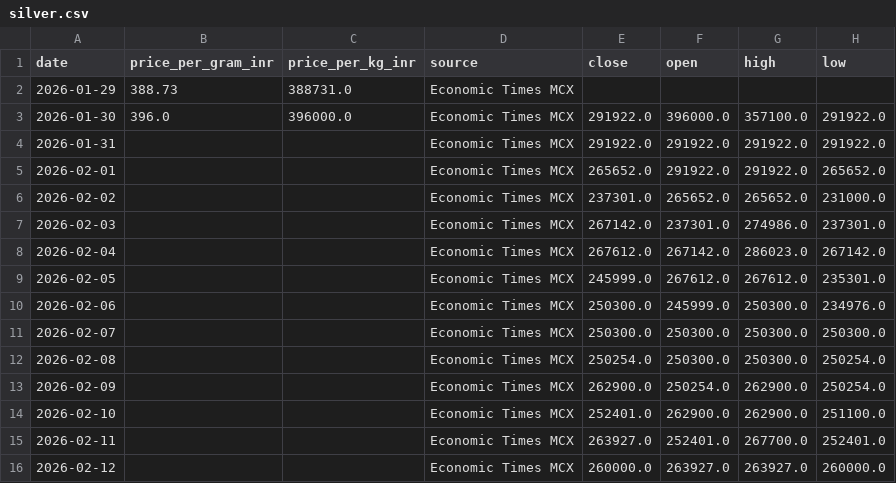
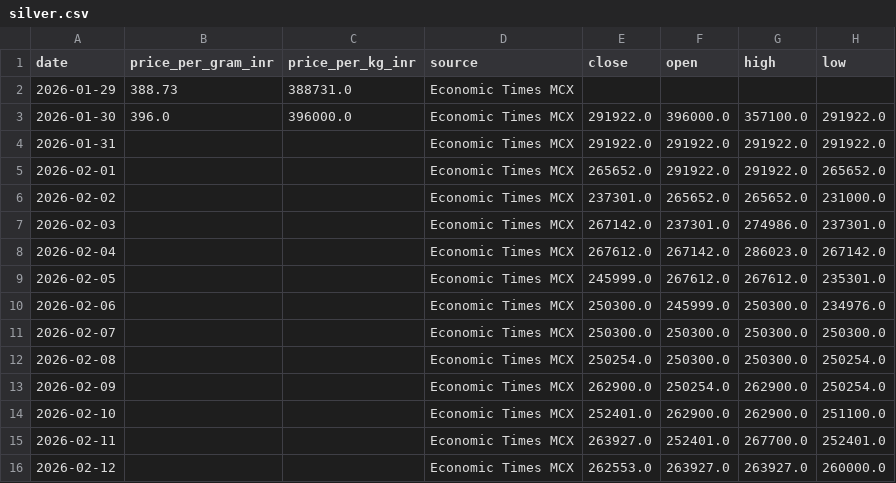
Before and after one commit to yasaswisalagrama/yasaswisalagrama.github.io, a CSV file: data/silver.csv, drawn as a sheet.

```diff
--- a/data/silver.csv
+++ b/data/silver.csv
@@ -15,2 +15,2 @@ date,price_per_gram_inr,price_per_kg_inr,source,close,open,high,low
 2026-02-11,,,Economic Times MCX,263927.0,252401.0,267700.0,252401.0
-2026-02-12,,,Economic Times MCX,260000.0,263927.0,263927.0,260000.0
+2026-02-12,,,Economic Times MCX,262553.0,263927.0,263927.0,260000.0
```
Also changed, not shown: data/copper.csv, data/hourly/copper_hourly.csv, 5 other files.
